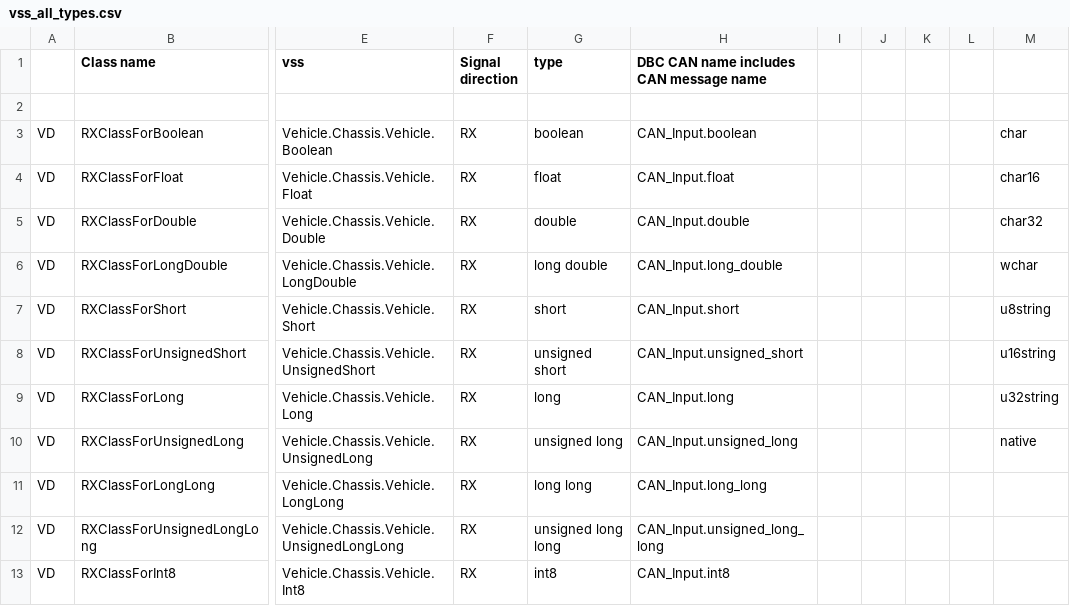
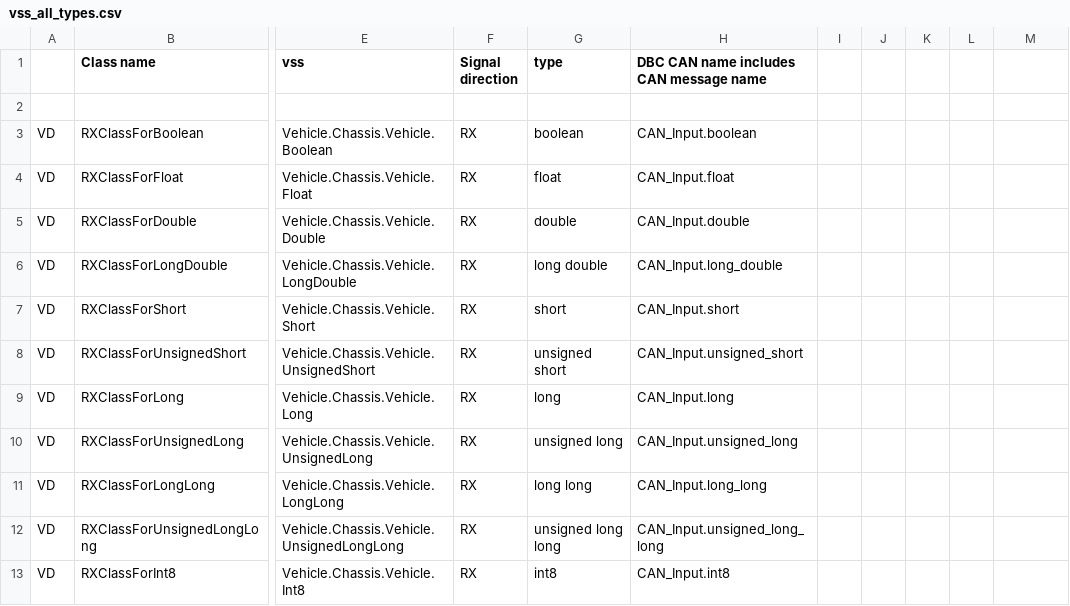
Before and after one commit to eclipse-openvehicle-api/openvehicle-api, a CSV file: framework_tests/vss_util/vss_all_types.csv, drawn as a sheet; only a part is shown, gaps mark what is left out; the diff names each change by its address in the sheet, - before the commit and + after, or states it on an @@ line.

Commit message:
update vss_util tool (#2)

```diff
--- a/framework_tests/vss_util/vss_all_types.csv
+++ b/framework_tests/vss_util/vss_all_types.csv
-M3: char
+M3: (empty)
-M4: char16
+M4: (empty)
-M5: char32
+M5: (empty)
-M6: wchar
+M6: (empty)
-M7: u8string
+M7: (empty)
-M8: u16string
+M8: (empty)
-M9: u32string
+M9: (empty)
-M10: native
+M10: (empty)
```
Also changed, not shown: examples/open_trunk_example/vss_open_trunk_example.csv, examples/system_demo_example/vss_demo_example.csv, 34 other files.
